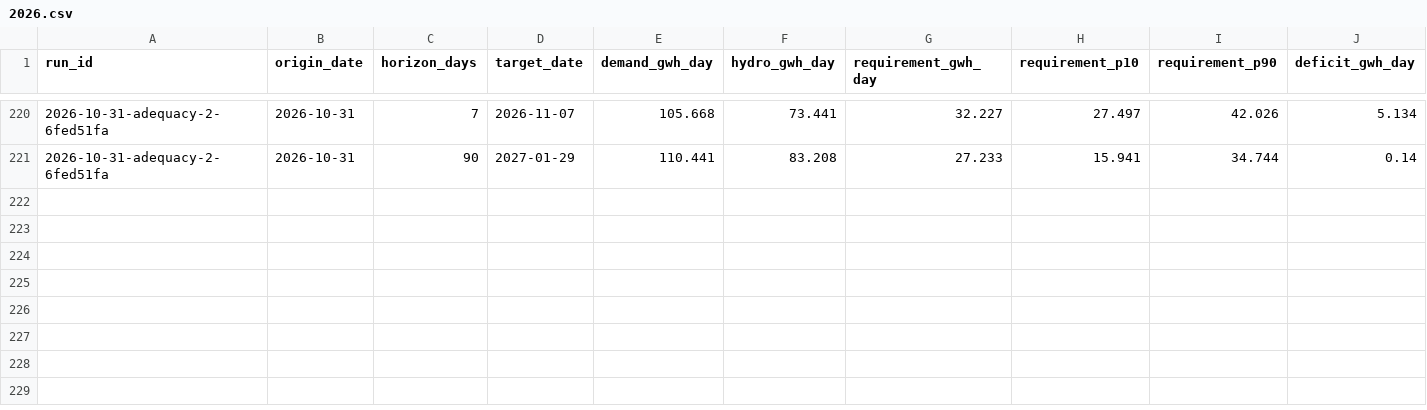
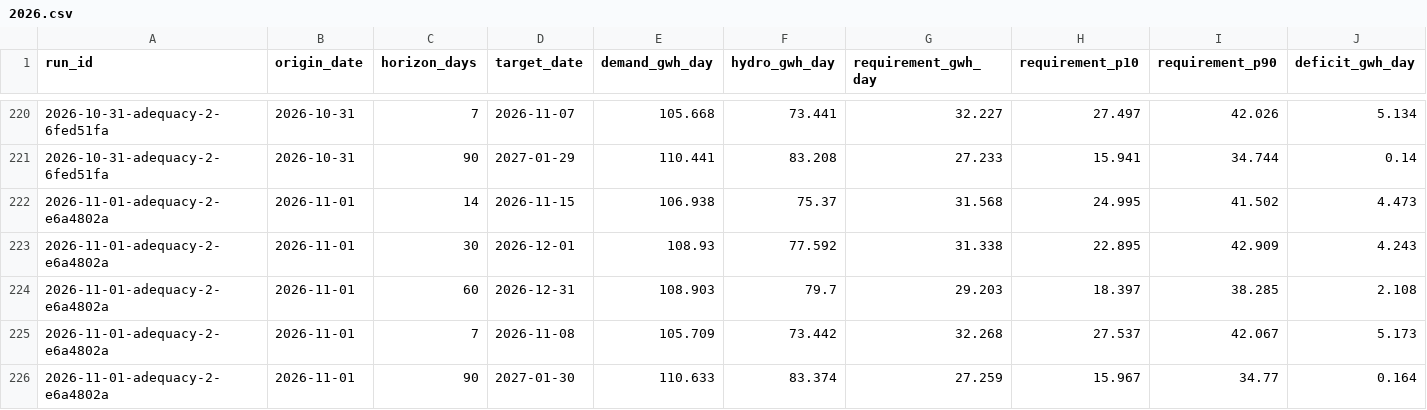
Before and after one commit to rengarcia/hydro-look, a CSV file: data/curated/adequacy_values/2026.csv, drawn as a sheet; only a part is shown, gaps mark what is left out; rows hold the shown columns only; the diff names each change by its address in the sheet, - before the commit and + after, or states it on an @@ line.

```diff
--- a/data/curated/adequacy_values/2026.csv
+++ b/data/curated/adequacy_values/2026.csv
+row 222: 2026-11-01-adequacy-2-e6a4802a | 2026-11-01 | 14 | 2026-11-15 | 106.938 | 75.37 | 31.568 | 24.995 | 41.502 | 4.473
+row 223: 2026-11-01-adequacy-2-e6a4802a | 2026-11-01 | 30 | 2026-12-01 | 108.93 | 77.592 | 31.338 | 22.895 | 42.909 | 4.243
+row 224: 2026-11-01-adequacy-2-e6a4802a | 2026-11-01 | 60 | 2026-12-31 | 108.903 | 79.7 | 29.203 | 18.397 | 38.285 | 2.108
+row 225: 2026-11-01-adequacy-2-e6a4802a | 2026-11-01 | 7 | 2026-11-08 | 105.709 | 73.442 | 32.268 | 27.537 | 42.067 | 5.173
+row 226: 2026-11-01-adequacy-2-e6a4802a | 2026-11-01 | 90 | 2027-01-30 | 110.633 | 83.374 | 27.259 | 15.967 | 34.77 | 0.164
```
Also changed, not shown: data/curated/adequacy_runs/2026.csv, data/curated/forecast_runs/2026.csv, 8 other files.
